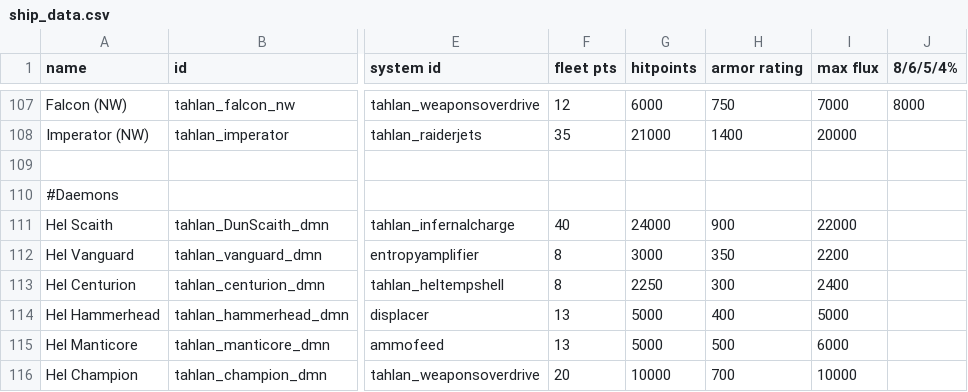
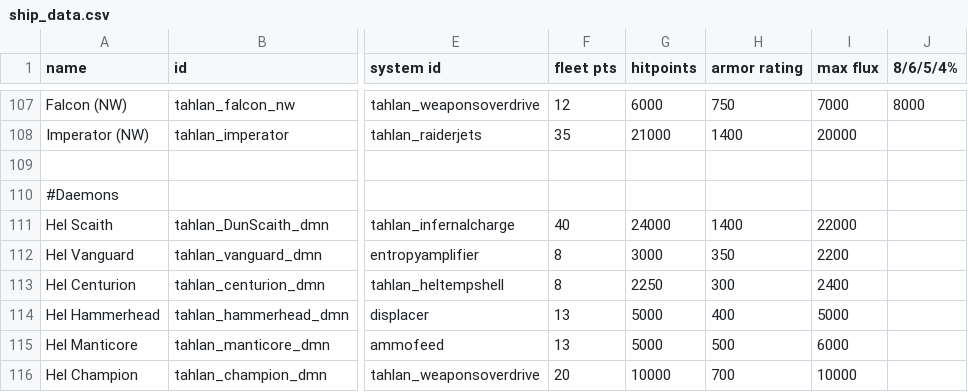
Before and after one commit to niatahl/tahlan-shipworks, a CSV file: data/hulls/ship_data.csv, drawn as a sheet; only a part is shown, gaps mark what is left out; the diff names each change by its address in the sheet, - before the commit and + after, or states it on an @@ line.

```diff
--- a/data/hulls/ship_data.csv
+++ b/data/hulls/ship_data.csv
-H111 (armor rating): 900
+H111 (armor rating): 1400
```
Also changed, not shown: data/hullmods/hull_mods.csv, data/weapons/weapon_data.csv, 8 other files.
